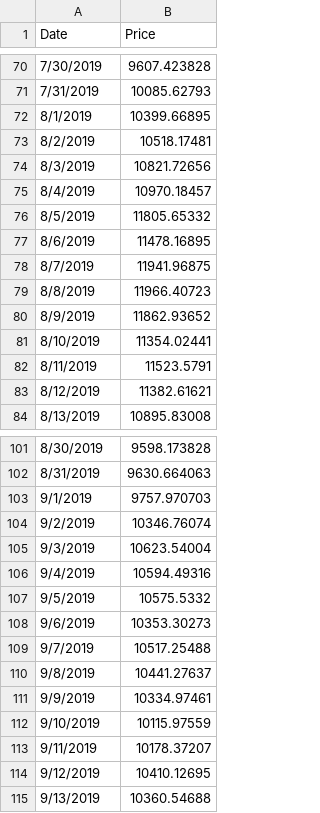
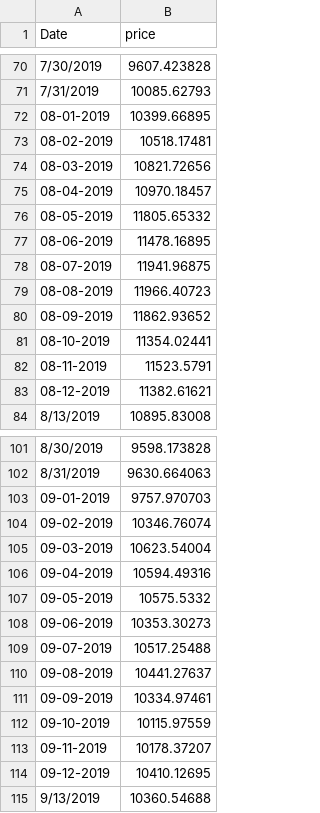
Before and after one commit to N-av-een/ML-Projects, a CSV file: Bitcoin Price Prediction/bitcoin.csv, drawn as a sheet; only a part is shown, gaps mark what is left out; the diff covers the shown part only.

```diff
--- a/Bitcoin Price Prediction/bitcoin.csv
+++ b/Bitcoin Price Prediction/bitcoin.csv
@@ -1 +1 @@
-Date,Price
+Date,price
@@ -71,14 +71,14 @@ Date,Price
 7/31/2019,10085.62793
-8/1/2019,10399.66895
-8/2/2019,10518.17481
-8/3/2019,10821.72656
-8/4/2019,10970.18457
-8/5/2019,11805.65332
-8/6/2019,11478.16895
-8/7/2019,11941.96875
-8/8/2019,11966.40723
-8/9/2019,11862.93652
-8/10/2019,11354.02441
-8/11/2019,11523.5791
-8/12/2019,11382.61621
+08-01-2019,10399.66895
+08-02-2019,10518.17481
+08-03-2019,10821.72656
+08-04-2019,10970.18457
+08-05-2019,11805.65332
+08-06-2019,11478.16895
+08-07-2019,11941.96875
+08-08-2019,11966.40723
+08-09-2019,11862.93652
+08-10-2019,11354.02441
+08-11-2019,11523.5791
+08-12-2019,11382.61621
 8/13/2019,10895.83008
@@ -102,14 +102,14 @@ Date,Price
 8/31/2019,9630.664063
-9/1/2019,9757.970703
-9/2/2019,10346.76074
-9/3/2019,10623.54004
-9/4/2019,10594.49316
-9/5/2019,10575.5332
-9/6/2019,10353.30273
-9/7/2019,10517.25488
-9/8/2019,10441.27637
-9/9/2019,10334.97461
-9/10/2019,10115.97559
-9/11/2019,10178.37207
-9/12/2019,10410.12695
+09-01-2019,9757.970703
+09-02-2019,10346.76074
+09-03-2019,10623.54004
+09-04-2019,10594.49316
+09-05-2019,10575.5332
+09-06-2019,10353.30273
+09-07-2019,10517.25488
+09-08-2019,10441.27637
+09-09-2019,10334.97461
+09-10-2019,10115.97559
+09-11-2019,10178.37207
+09-12-2019,10410.12695
 9/13/2019,10360.54688
```
Also changed, not shown: 120 edited cells elsewhere in this file.
